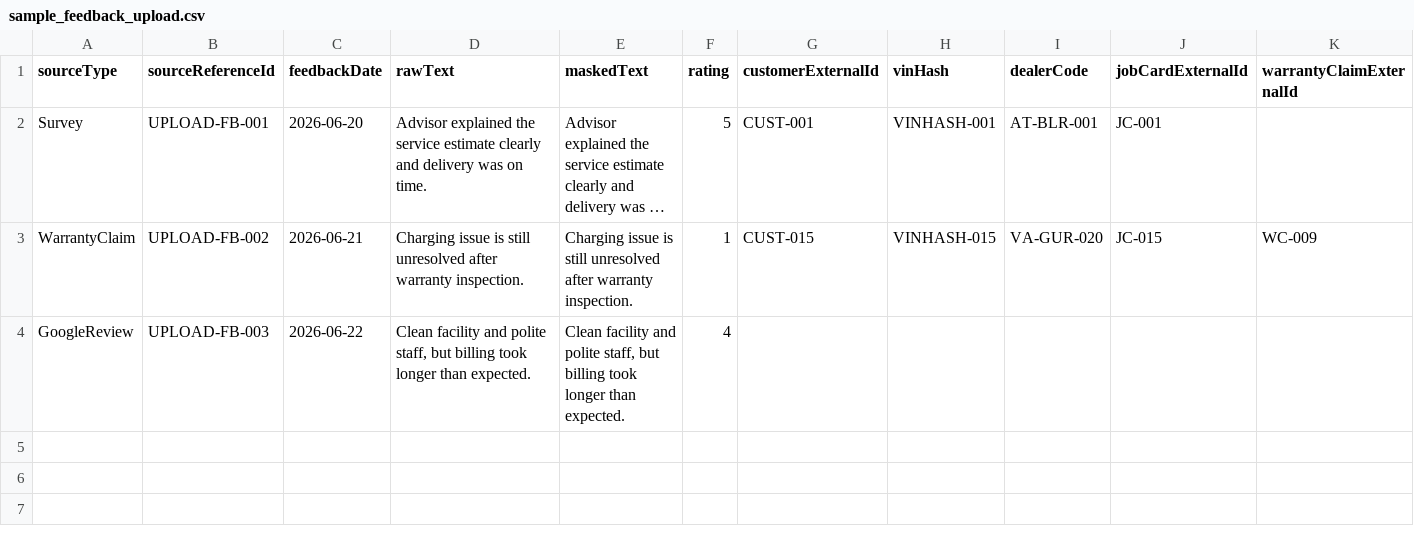
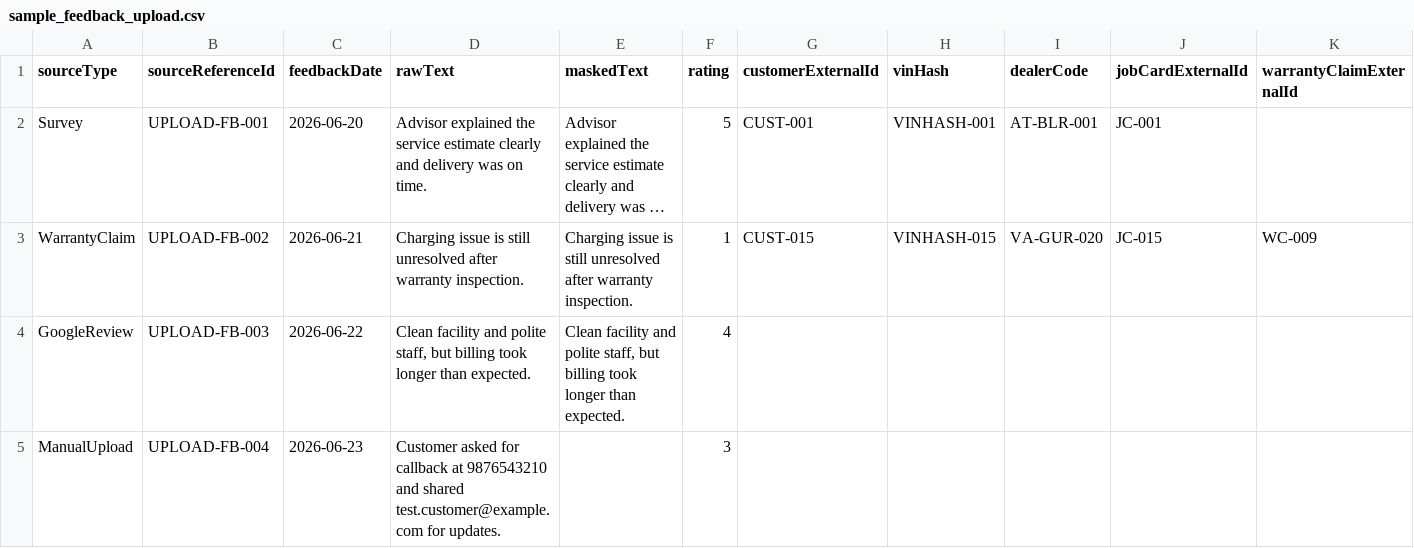
Before and after one commit to mathursumit08/voc, a CSV file: src/backend/data/scripts/sample_feedback_upload.csv, drawn as a sheet; long unchanged cells end in …; the diff names each change by its address in the sheet, - before the commit and + after, or states it on an @@ line.

Commit message:
Normalize Feedback records and Mask PII before analysis (#5)

```diff
--- a/src/backend/data/scripts/sample_feedback_upload.csv
+++ b/src/backend/data/scripts/sample_feedback_upload.csv
+row 5: ManualUpload | UPLOAD-FB-004 | 2026-06-23 | Customer asked for callback at 9876543210 and shared test.customer@example.com for updates. |  | 3
```
Also changed, not shown: 7 other files.
